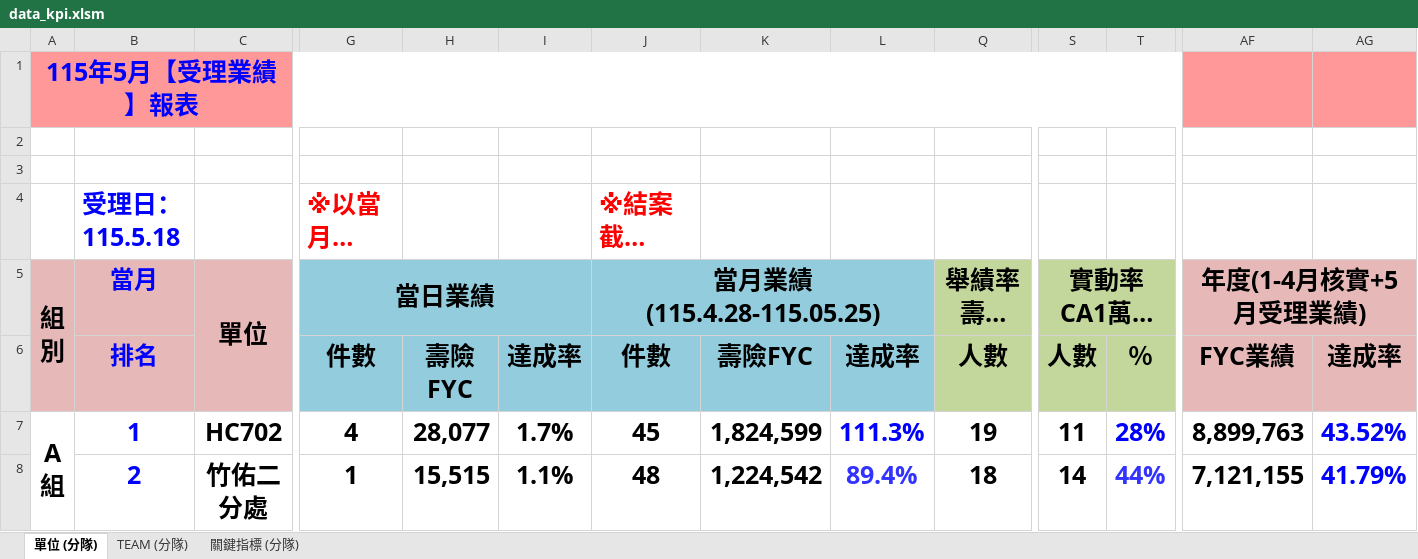
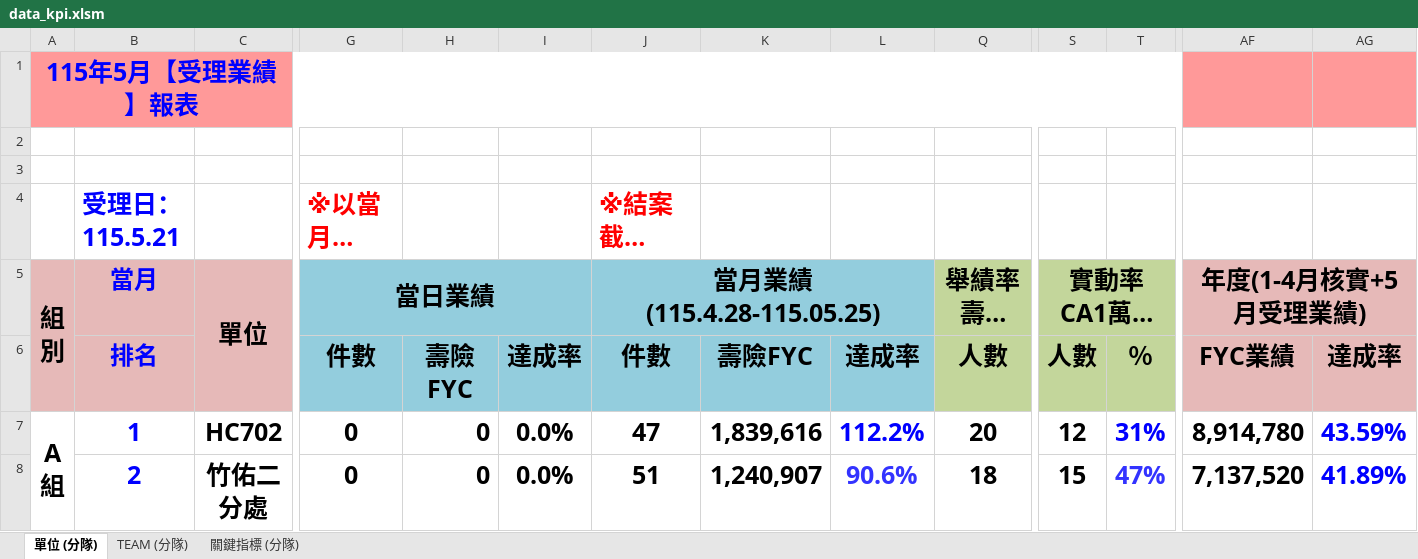
Before and after one commit to nehemiah1205/fubon-dashboard, an Excel workbook: data_kpi.xlsm, sheet 單位 (分隊), drawn as a sheet; only a part is shown, gaps mark what is left out; long unchanged cells end in …; values as stored, in another font and other column widths than the file's, no borders; charts and pictures and conditional formats not drawn; the diff covers the shown part only; the diff names each change by its address in the sheet, - before the commit and + after, or states it on an @@ line.

```diff
--- a/data_kpi.xlsm (sheet 單位 (分隊))
+++ b/data_kpi.xlsm (sheet 單位 (分隊))
-B4 (當月): 受理日：115.5.18
+B4 (當月): 受理日：115.5.21
-G7 (當日業績): 4
+G7 (當日業績): 0
-H7: 28,077
+H7: 0
-I7: 1.7%
+I7: 0.0%
-J7 (當月業績 (115.4.28-115.05.25)): 45
+J7 (當月業績 (115.4.28-115.05.25)): 47
-K7: 1,824,599
+K7: 1,839,616
-L7: 111.3%
+L7: 112.2%
-Q7 (舉績率 壽險件>0): 19
+Q7 (舉績率 壽險件>0): 20
-S7 (實動率 CA1萬/主管2萬): 11
+S7 (實動率 CA1萬/主管2萬): 12
-T7: 28%
+T7: 31%
-AF7 (年度(1-4月核實+5月受理業績)): 8,899,763
+AF7 (年度(1-4月核實+5月受理業績)): 8,914,780
-AG7: 43.52%
+AG7: 43.59%
-G8 (當日業績): 1
+G8 (當日業績): 0
-H8: 15,515
+H8: 0
-I8: 1.1%
+I8: 0.0%
-J8 (當月業績 (115.4.28-115.05.25)): 48
+J8 (當月業績 (115.4.28-115.05.25)): 51
-K8: 1,224,542
+K8: 1,240,907
-L8: 89.4%
+L8: 90.6%
-S8 (實動率 CA1萬/主管2萬): 14
+S8 (實動率 CA1萬/主管2萬): 15
-T8: 44%
+T8: 47%
-AF8 (年度(1-4月核實+5月受理業績)): 7,121,155
+AF8 (年度(1-4月核實+5月受理業績)): 7,137,520
-AG8: 41.79%
+AG8: 41.89%
```
Also changed, not shown: 2 added rows, 2 removed rows and 184 edited cells elsewhere in this sheet, sheet TEAM (分隊), sheet 關鍵指標 (分隊), hidden cells, data_fyc.xlsx.
